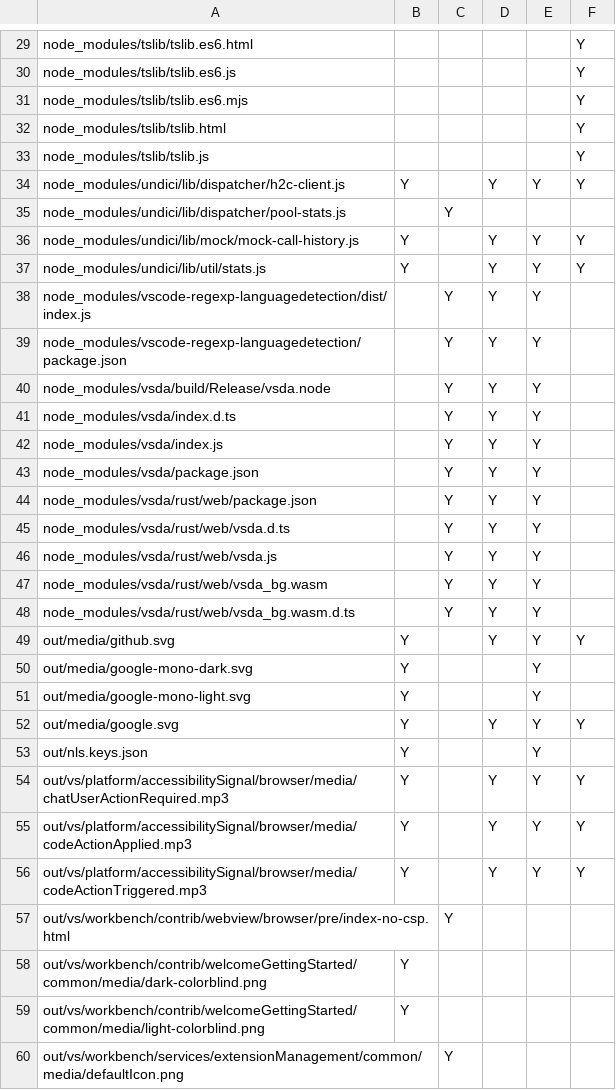
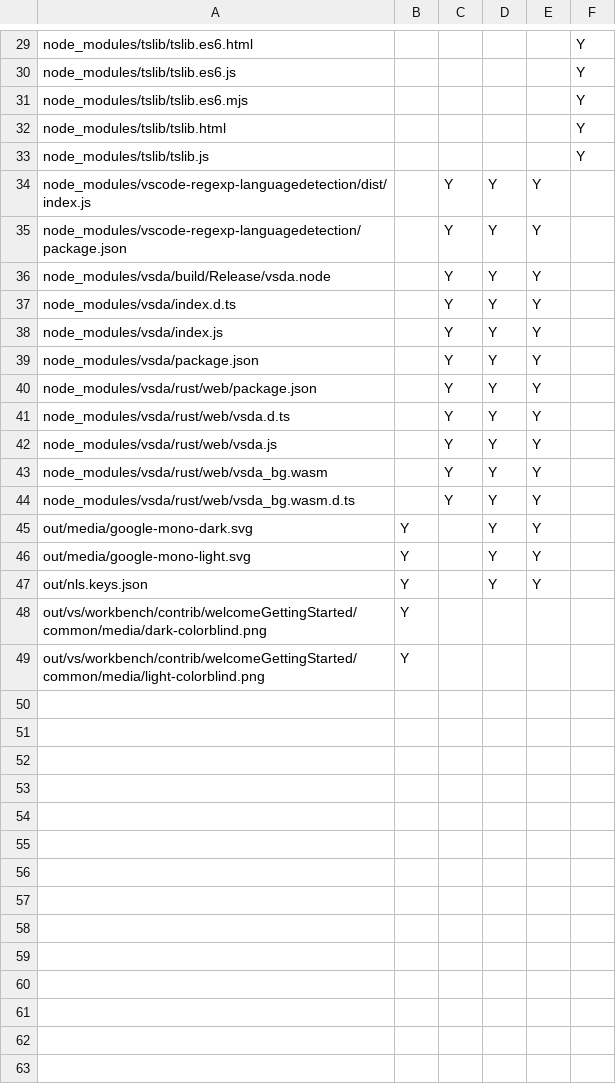
Before and after one commit to btwiuse/vsdiff, a CSV file: reh-web.diff.csv, drawn as a sheet; only a part is shown, gaps mark what is left out; the diff covers the shown part only.

```diff
--- a/reh-web.diff.csv
+++ b/reh-web.diff.csv
@@ -33,6 +33,2 @@ node_modules/tslib/tslib.html,,,,,Y
 node_modules/tslib/tslib.js,,,,,Y
-node_modules/undici/lib/dispatcher/h2c-client.js,Y,,Y,Y,Y
-node_modules/undici/lib/dispatcher/pool-stats.js,,Y,,,
-node_modules/undici/lib/mock/mock-call-history.js,Y,,Y,Y,Y
-node_modules/undici/lib/util/stats.js,Y,,Y,Y,Y
 node_modules/vscode-regexp-languagedetection/dist/index.js,,Y,Y,Y,
@@ -48,13 +44,6 @@ node_modules/vsda/rust/web/vsda_bg.wasm,,Y,Y,Y,
 node_modules/vsda/rust/web/vsda_bg.wasm.d.ts,,Y,Y,Y,
-out/media/github.svg,Y,,Y,Y,Y
-out/media/google-mono-dark.svg,Y,,,Y,
-out/media/google-mono-light.svg,Y,,,Y,
-out/media/google.svg,Y,,Y,Y,Y
-out/nls.keys.json,Y,,,Y,
-out/vs/platform/accessibilitySignal/browser/media/chatUserActionRequired.mp3,Y,,Y,Y,Y
-out/vs/platform/accessibilitySignal/browser/media/codeActionApplied.mp3,Y,,Y,Y,Y
-out/vs/platform/accessibilitySignal/browser/media/codeActionTriggered.mp3,Y,,Y,Y,Y
-out/vs/workbench/contrib/webview/browser/pre/index-no-csp.html,,Y,,,
+out/media/google-mono-dark.svg,Y,,Y,Y,
+out/media/google-mono-light.svg,Y,,Y,Y,
+out/nls.keys.json,Y,,Y,Y,
 out/vs/workbench/contrib/welcomeGettingStarted/common/media/dark-colorblind.png,Y,,,,
 out/vs/workbench/contrib/welcomeGettingStarted/common/media/light-colorblind.png,Y,,,,
-out/vs/workbench/services/extensionManagement/common/media/defaultIcon.png,,Y,,,
```
Also changed, not shown: 15 edited cells elsewhere in this file, reh.diff.csv, web.diff.csv, 4 other files.
